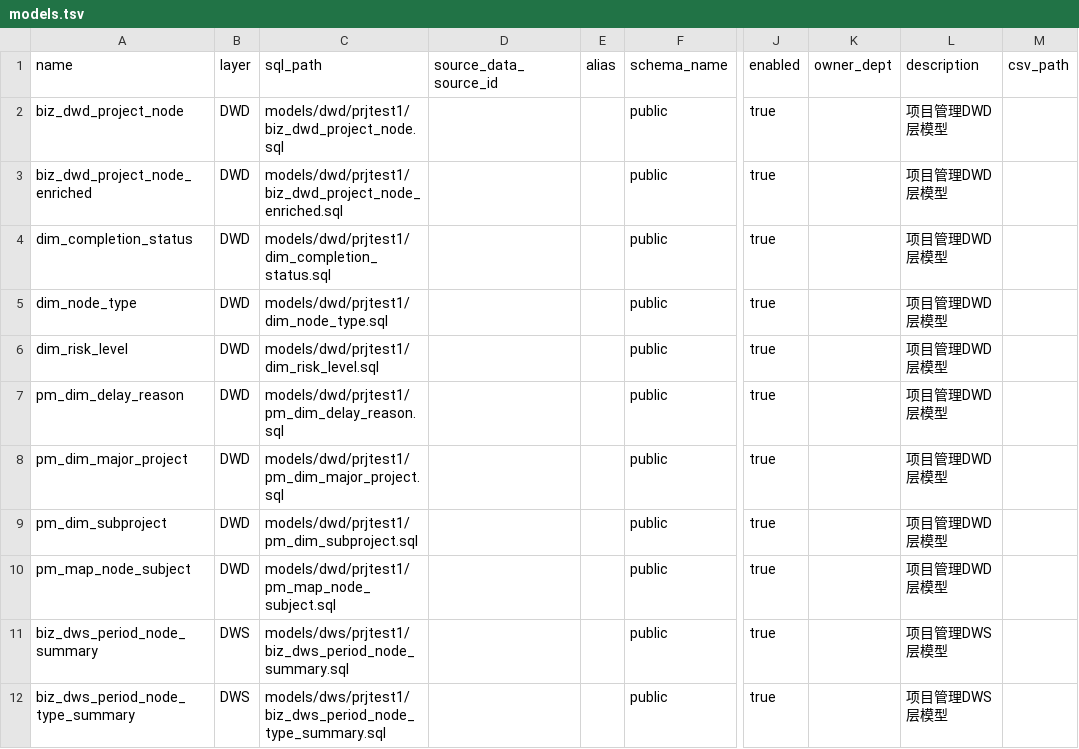
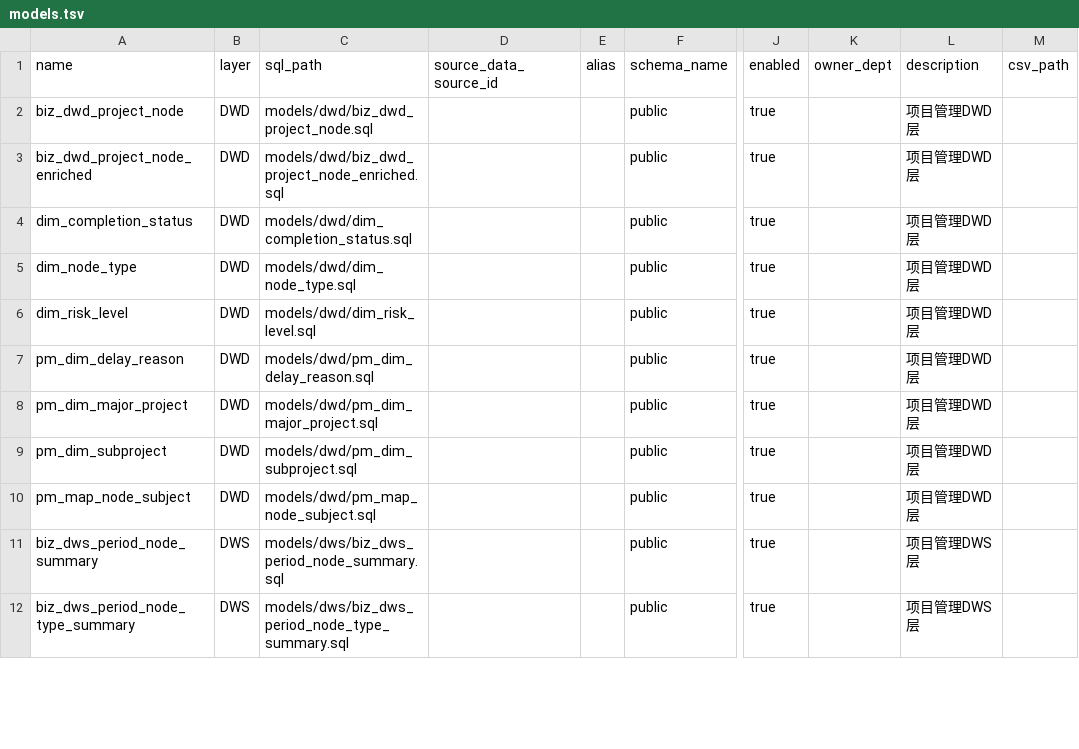
Before and after one commit to billyhotjava/dts-stack, a TSV file: worklog/v2.2.1/dist/models.tsv, drawn as a sheet; only a part is shown, gaps mark what is left out; the diff covers the shown part only; the diff names each change by its address in the sheet, - before the commit and + after, or states it on an @@ line.

```diff
--- a/worklog/v2.2.1/dist/models.tsv
+++ b/worklog/v2.2.1/dist/models.tsv
-C2 (sql_path): models/dwd/prjtest1/biz_dwd_project_node.sql
+C2 (sql_path): models/dwd/biz_dwd_project_node.sql
-L2:L10 (description): 项目管理DWD层模型
+L2:L10 (description): 项目管理DWD层
-C3 (sql_path): models/dwd/prjtest1/biz_dwd_project_node_enriched.sql
+C3 (sql_path): models/dwd/biz_dwd_project_node_enriched.sql
-C4 (sql_path): models/dwd/prjtest1/dim_completion_status.sql
+C4 (sql_path): models/dwd/dim_completion_status.sql
-C5 (sql_path): models/dwd/prjtest1/dim_node_type.sql
+C5 (sql_path): models/dwd/dim_node_type.sql
-C6 (sql_path): models/dwd/prjtest1/dim_risk_level.sql
+C6 (sql_path): models/dwd/dim_risk_level.sql
-C7 (sql_path): models/dwd/prjtest1/pm_dim_delay_reason.sql
+C7 (sql_path): models/dwd/pm_dim_delay_reason.sql
-C8 (sql_path): models/dwd/prjtest1/pm_dim_major_project.sql
+C8 (sql_path): models/dwd/pm_dim_major_project.sql
-C9 (sql_path): models/dwd/prjtest1/pm_dim_subproject.sql
+C9 (sql_path): models/dwd/pm_dim_subproject.sql
-C10 (sql_path): models/dwd/prjtest1/pm_map_node_subject.sql
+C10 (sql_path): models/dwd/pm_map_node_subject.sql
-C11 (sql_path): models/dws/prjtest1/biz_dws_period_node_summary.sql
+C11 (sql_path): models/dws/biz_dws_period_node_summary.sql
-L11:L12 (description): 项目管理DWS层模型
+L11:L12 (description): 项目管理DWS层
-C12 (sql_path): models/dws/prjtest1/biz_dws_period_node_type_summary.sql
+C12 (sql_path): models/dws/biz_dws_period_node_type_summary.sql
```
Also changed, not shown: 27 edited cells elsewhere in this file, 7 other files.
